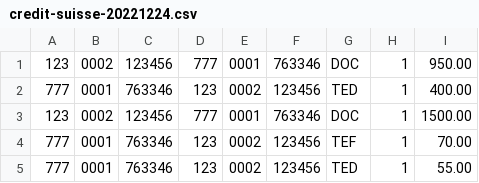
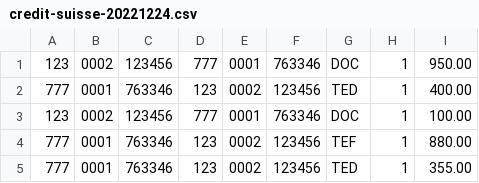
Before and after one commit to thon18valentim/Cooperativa-Digital-de-Credito-Local, a CSV file: Testes/credit-suisse-20221224.csv, drawn as a sheet.

```diff
--- a/Testes/credit-suisse-20221224.csv
+++ b/Testes/credit-suisse-20221224.csv
@@ -2,4 +2,4 @@
 777,0001,763346,123,0002,123456,TED,1,400.00
-123,0002,123456,777,0001,763346,DOC,1,1500.00
-777,0001,763346,123,0002,123456,TEF,1,70.00
-777,0001,763346,123,0002,123456,TED,1,55.00
+123,0002,123456,777,0001,763346,DOC,1,100.00
+777,0001,763346,123,0002,123456,TEF,1,880.00
+777,0001,763346,123,0002,123456,TED,1,355.00
```
Also changed, not shown: 4 other files.
